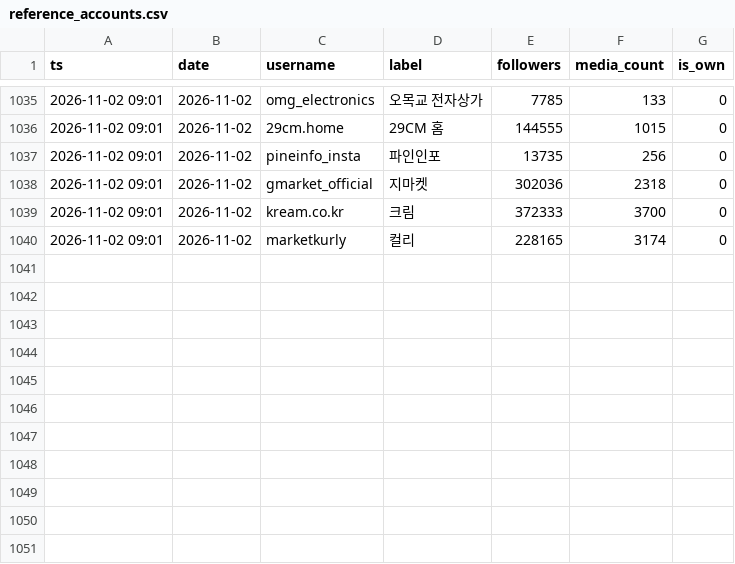
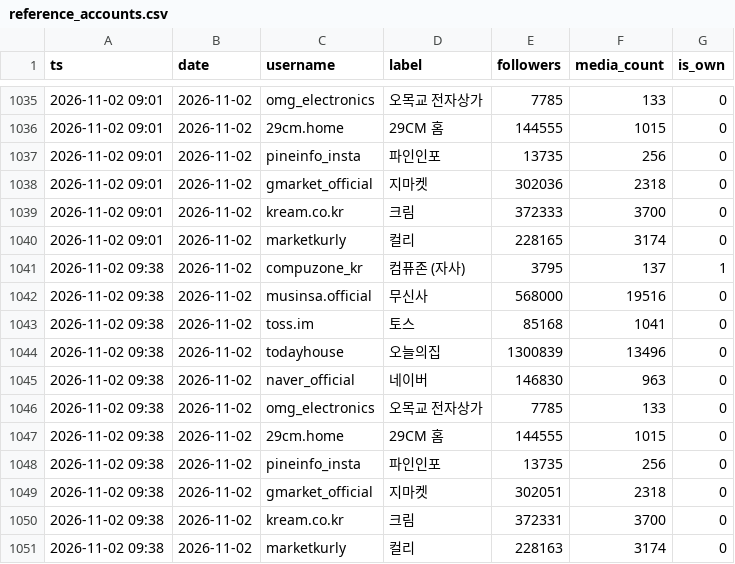
Before and after one commit to ljwa1414-sys/channel-dashboard, a CSV file: data/reference_accounts.csv, drawn as a sheet; only a part is shown, gaps mark what is left out.

```diff
--- a/data/reference_accounts.csv
+++ b/data/reference_accounts.csv
@@ -1040 +1040,12 @@ ts,date,username,label,followers,media_count,is_own
 2026-11-02 09:01,2026-11-02,marketkurly,컬리,228165,3174,0
+2026-11-02 09:38,2026-11-02,compuzone_kr,컴퓨존 (자사),3795,137,1
+2026-11-02 09:38,2026-11-02,musinsa.official,무신사,568000,19516,0
+2026-11-02 09:38,2026-11-02,toss.im,토스,85168,1041,0
+2026-11-02 09:38,2026-11-02,todayhouse,오늘의집,1300839,13496,0
+2026-11-02 09:38,2026-11-02,naver_official,네이버,146830,963,0
+2026-11-02 09:38,2026-11-02,omg_electronics,오목교 전자상가,7785,133,0
+2026-11-02 09:38,2026-11-02,29cm.home,29CM 홈,144555,1015,0
+2026-11-02 09:38,2026-11-02,pineinfo_insta,파인인포,13735,256,0
+2026-11-02 09:38,2026-11-02,gmarket_official,지마켓,302051,2318,0
+2026-11-02 09:38,2026-11-02,kream.co.kr,크림,372331,3700,0
+2026-11-02 09:38,2026-11-02,marketkurly,컬리,228163,3174,0
```
Also changed, not shown: data/content.csv, data/daily.csv, 3 other files.
